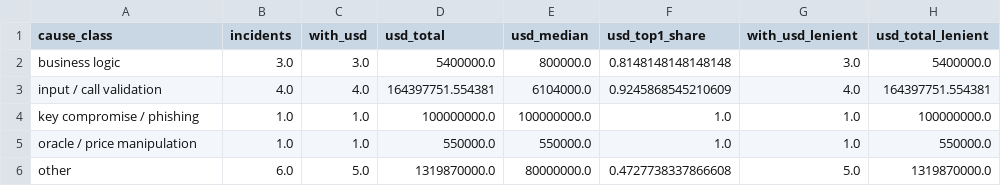
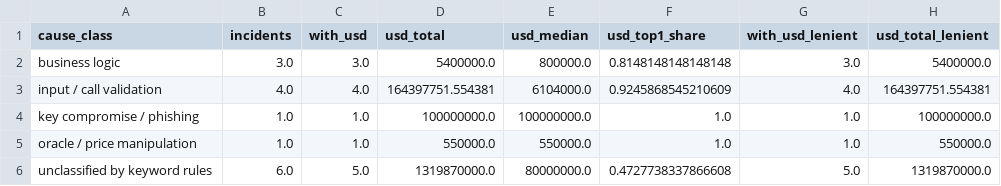
Before and after one commit to KuznetsovKarazin/blockchain-analytics-lab, a CSV file: results/security/s2_v1/bridge_by_cause.csv, drawn as a sheet.

```diff
--- a/results/security/s2_v1/bridge_by_cause.csv
+++ b/results/security/s2_v1/bridge_by_cause.csv
@@ -5,2 +5,2 @@ key compromise / phishing,1.0,1.0,100000000.0,100000000.0,1.0,1.0,100000000.0
 oracle / price manipulation,1.0,1.0,550000.0,550000.0,1.0,1.0,550000.0
-other,6.0,5.0,1319870000.0,80000000.0,0.4727738337866608,5.0,1319870000.0
+unclassified by keyword rules,6.0,5.0,1319870000.0,80000000.0,0.4727738337866608,5.0,1319870000.0
```
Also changed, not shown: results/cases/c1_v1/dispersion_hourly.csv, results/cases/c1_v1/rules.csv, 33 other files.
